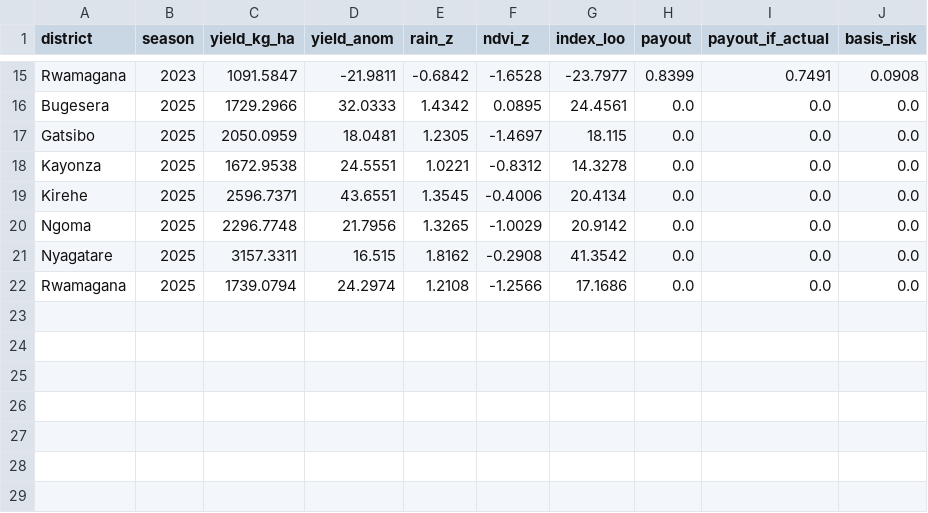
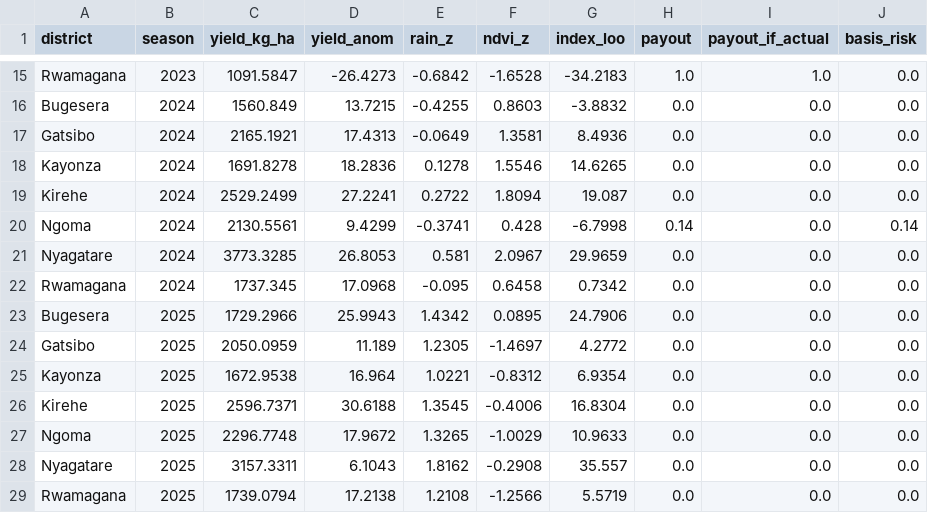
Before and after one commit to JokMaker/parametric-drought-simulator, a CSV file: backend/data/calibration.csv, drawn as a sheet; only a part is shown, gaps mark what is left out; addresses are those after the commit; the diff covers the shown part only; the diff names each change by its address in the sheet, - before the commit and + after, or states it on an @@ line.

```diff
--- a/backend/data/calibration.csv
+++ b/backend/data/calibration.csv
-D15 (yield_anom): -21.9811
+D15 (yield_anom): -26.4273
-G15 (index_loo): -23.7977
+G15 (index_loo): -34.2183
-H15 (payout): 0.8399
+H15 (payout): 1.0
-I15 (payout_if_actual): 0.7491
+I15 (payout_if_actual): 1.0
-J15 (basis_risk): 0.0908
+J15 (basis_risk): 0.0
+row 16: Bugesera | 2024 | 1560.849 | 13.7215 | -0.4255 | 0.8603 | -3.8832 | 0.0 | 0.0 | 0.0
+row 17: Gatsibo | 2024 | 2165.1921 | 17.4313 | -0.0649 | 1.3581 | 8.4936 | 0.0 | 0.0 | 0.0
+row 18: Kayonza | 2024 | 1691.8278 | 18.2836 | 0.1278 | 1.5546 | 14.6265 | 0.0 | 0.0 | 0.0
+row 19: Kirehe | 2024 | 2529.2499 | 27.2241 | 0.2722 | 1.8094 | 19.087 | 0.0 | 0.0 | 0.0
+row 20: Ngoma | 2024 | 2130.5561 | 9.4299 | -0.3741 | 0.428 | -6.7998 | 0.14 | 0.0 | 0.14
+row 21: Nyagatare | 2024 | 3773.3285 | 26.8053 | 0.581 | 2.0967 | 29.9659 | 0.0 | 0.0 | 0.0
+row 22: Rwamagana | 2024 | 1737.345 | 17.0968 | -0.095 | 0.6458 | 0.7342 | 0.0 | 0.0 | 0.0
-D23 (yield_anom): 32.0333
+D23 (yield_anom): 25.9943
-G23 (index_loo): 24.4561
+G23 (index_loo): 24.7906
-D24 (yield_anom): 18.0481
+D24 (yield_anom): 11.189
-G24 (index_loo): 18.115
+G24 (index_loo): 4.2772
-D25 (yield_anom): 24.5551
+D25 (yield_anom): 16.964
-G25 (index_loo): 14.3278
+G25 (index_loo): 6.9354
-D26 (yield_anom): 43.6551
+D26 (yield_anom): 30.6188
-G26 (index_loo): 20.4134
+G26 (index_loo): 16.8304
-D27 (yield_anom): 21.7956
+D27 (yield_anom): 17.9672
-G27 (index_loo): 20.9142
+G27 (index_loo): 10.9633
-D28 (yield_anom): 16.515
+D28 (yield_anom): 6.1043
-G28 (index_loo): 41.3542
+G28 (index_loo): 35.557
-D29 (yield_anom): 24.2974
+D29 (yield_anom): 17.2138
-G29 (index_loo): 17.1686
+G29 (index_loo): 5.5719
```
Also changed, not shown: 59 edited cells elsewhere in this file, backend/data/seasons.csv, 11 other files.
